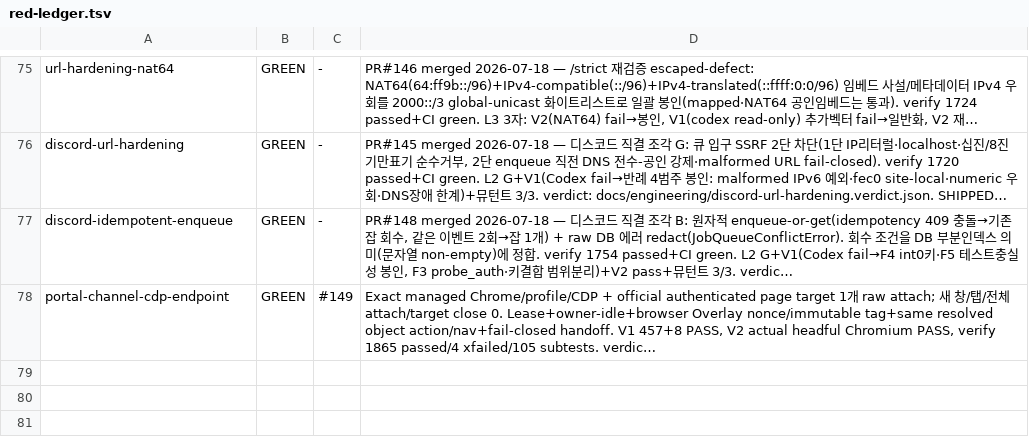
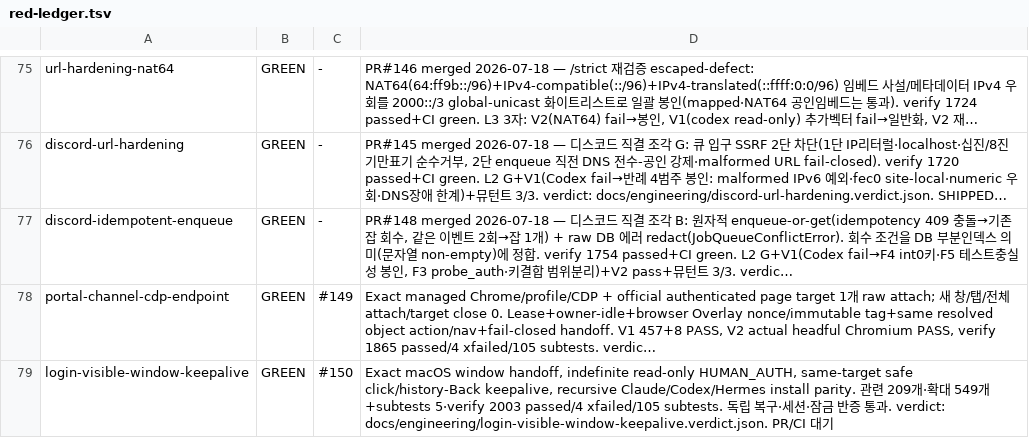
Before and after one commit to sangmokang/Valuehire_v5, a TSV file: .harness/red-ledger.tsv, drawn as a sheet; only a part is shown, gaps mark what is left out; long unchanged cells end in …; the diff names each change by its address in the sheet, - before the commit and + after, or states it on an @@ line.

Commit message:
fix(login): harden exact-window handoff and keepalive recovery (#151)
* test(login): define exact-window and safe keepalive contract

* feat(login): resolve and install exact macOS window helper

* docs(login): require exact visible human auth handoff

* feat(login): add exact-target auth and safe keepalive runner

* test(login): reject target drift and ambiguous window focus

* fix(login): fail closed on target drift and window ambiguity

* test(login): harden safe keepalive roundtrip evidence

* test(login): reject non-login official site tabs

* fix(login): bind exact process and harden keepalive proof

* test(login): require production auth and keepalive wiring

* feat(login): wire guarded auth and keepalive runners

* fix(login): make three-agent installer transactional

* docs(login): align exact-target production contract

* test(login): require exact macOS app activation

* feat(login): activate the exact macOS browser window

* test(login): freeze V3 adversarial failures

* fix(login): prove exact frontmost macOS window

* fix(login): make three-agent install fail closed

* fix(login): wait safely and verify keepalive stability

* docs(login): align V3 exact-target safety contract

* fix(login): close final handoff and recovery races

```diff
--- a/.harness/red-ledger.tsv
+++ b/.harness/red-ledger.tsv
+row 79: login-visible-window-keepalive | GREEN | #150 | Exact macOS window handoff, indefinite read-only HUMAN_AUTH, same-target safe click/history-Back keepalive, recursive Claude/Codex/Hermes install parity. 관련 209개·확대 549개+subtests 5·verify 2003 passed/4 xfailed/105 subtests. 독립 복구·세션·잠금 반증 통과. verdict: docs/engineering/login-visible-window-keepalive.verdict.json. PR/CI 대기
```
Also changed, not shown: 23 other files.
